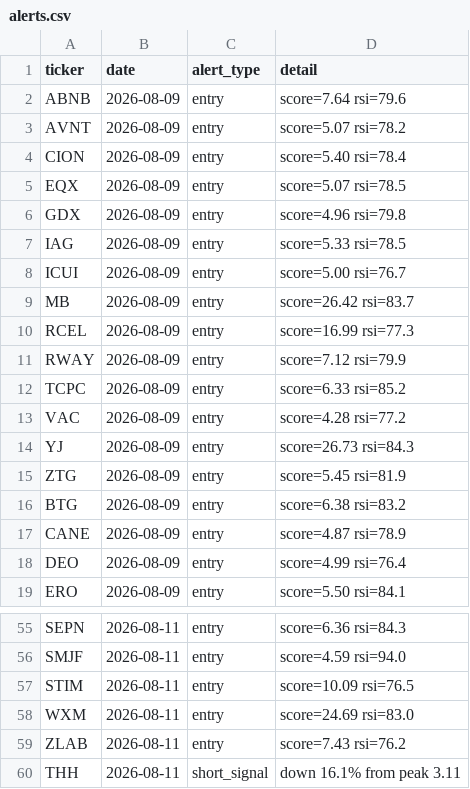
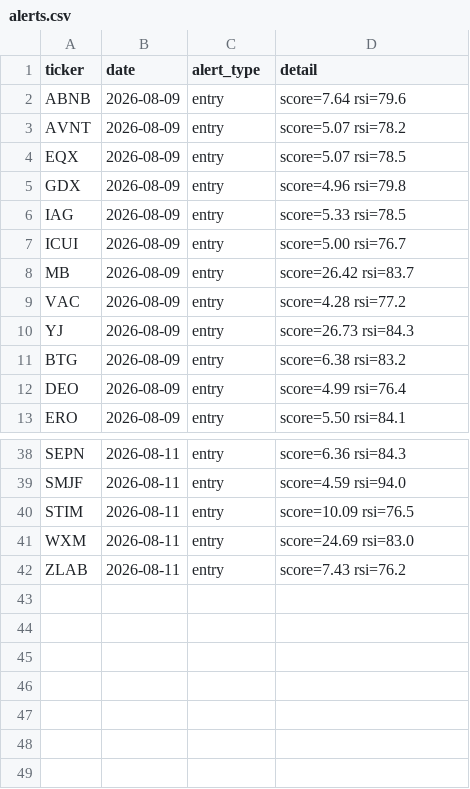
Before and after one commit to kgb1970-gh/stock-crash-tracker, a CSV file: data/alerts.csv, drawn as a sheet; only a part is shown, gaps mark what is left out; the diff covers the shown part only; the diff names each change by its address in the sheet, - before the commit and + after, or states it on an @@ line.

Commit message:
Switch liquidity floor from share volume to dollar volume, prune 17 thin names
Raw share-volume was comparing a $3 stock to a $300 stock on equal footing.
Priced dollar volume (price * 20-day avg volume, floor $5M) is what actually
determines whether a move is tradeable. Checked against the 3 short_signal
hits so far: THH ($668K avg volume) looks like noise on a thin name and is
removed; MB and YJ (~$9-14M avg volume) look like real signal and stay.

Pruned the 17 tickers below the new floor from watchlist/history/alerts.

```diff
--- a/data/alerts.csv
+++ b/data/alerts.csv
-row 4: CION | 2026-08-09 | entry | score=5.40 rsi=78.4
-row 10: RCEL | 2026-08-09 | entry | score=16.99 rsi=77.3
-row 11: RWAY | 2026-08-09 | entry | score=7.12 rsi=79.9
-row 12: TCPC | 2026-08-09 | entry | score=6.33 rsi=85.2
-row 15: ZTG | 2026-08-09 | entry | score=5.45 rsi=81.9
-row 17: CANE | 2026-08-09 | entry | score=4.87 rsi=78.9
-row 60: THH | 2026-08-11 | short_signal | down 16.1% from peak 3.11
```
Also changed, not shown: 11 removed rows elsewhere in this file, data/watchlist.csv, data/watchlist_history.csv, 2 other files.
